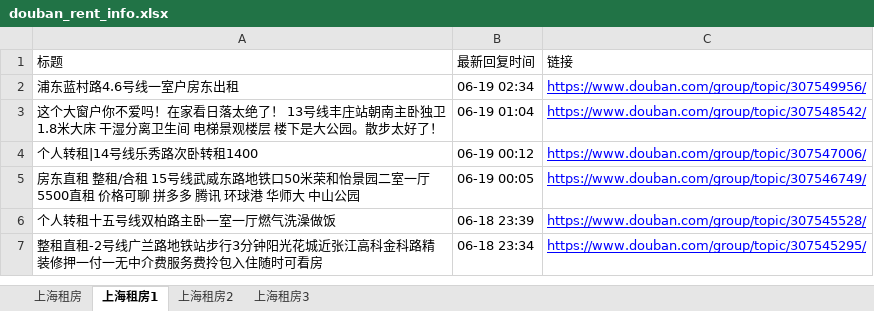
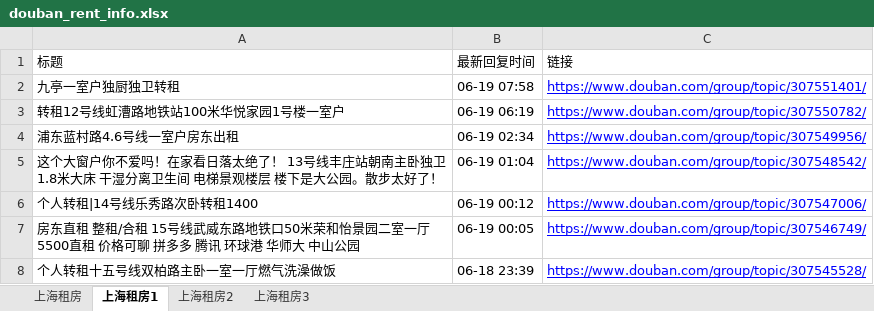
Before and after one commit to RyanShi0118/rent-info-crawler, an Excel workbook: douban_rent_info.xlsx, sheet 上海租房1, drawn as a sheet; only a part is shown; the shorter side is filled out with more unchanged rows; values as stored, in another font and other column widths than the file's, no borders; the diff names each change by its address in the sheet, - before the commit and + after, or states it on an @@ line.

```diff
--- a/douban_rent_info.xlsx (sheet 上海租房1)
+++ b/douban_rent_info.xlsx (sheet 上海租房1)
+row 2: 九亭一室户独厨独卫转租 | 06-19 07:58 | https://www.douban.com/group/topic/307551401/
+row 3: 转租12号线虹漕路地铁站100米华悦家园1号楼一室户 | 06-19 06:19 | https://www.douban.com/group/topic/307550782/
```
Also changed, not shown: sheet 上海租房, sheet 上海租房2, sheet 上海租房3, filtered_rent_info.xlsx, 1 other file.
